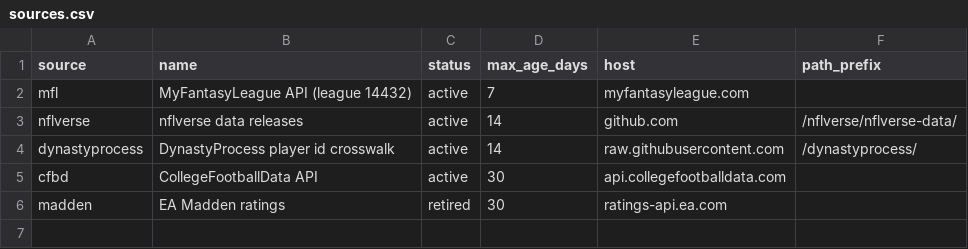
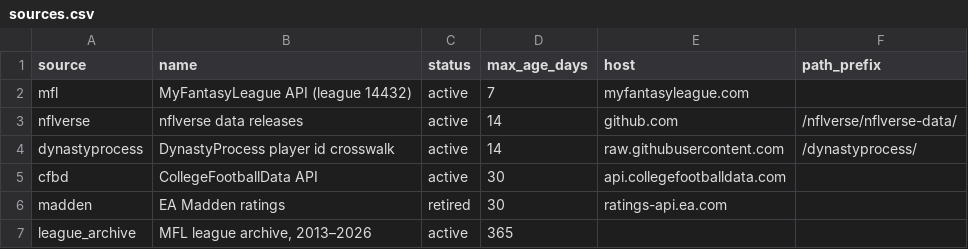
Before and after one commit to secureprospective/TheWarRoom, a CSV file: internal/measures/sources.csv, drawn as a sheet.

```diff
--- a/internal/measures/sources.csv
+++ b/internal/measures/sources.csv
@@ -6 +6,2 @@ cfbd,CollegeFootballData API,active,30,api.collegefootballdata.com,
 madden,EA Madden ratings,retired,30,ratings-api.ea.com,
+league_archive,"MFL league archive, 2013–2026",active,365,,
```
Also changed, not shown: docs/ui/endpoint-registry.csv, 50 other files.
